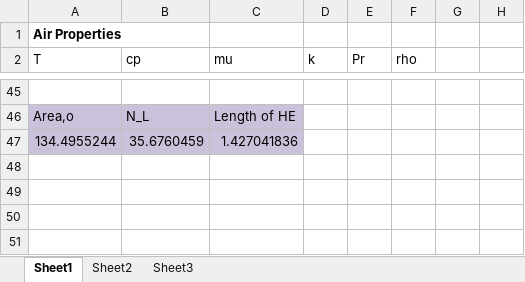
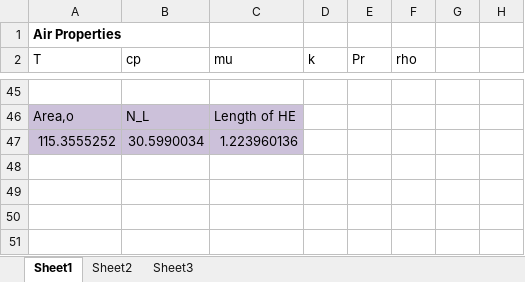
Before and after one commit to zswain/MEEG342, an Excel workbook: meeg342_Project2.xlsx, sheet Sheet1, drawn as a sheet; only a part is shown, gaps mark what is left out; values as stored, in another font and other column widths than the file's, no borders; charts and pictures not drawn; the diff covers the shown part only; the diff names each change by its address in the sheet, - before the commit and + after, or states it on an @@ line.

```diff
--- a/meeg342_Project2.xlsx (sheet Sheet1)
+++ b/meeg342_Project2.xlsx (sheet Sheet1)
-A47 (T): 134.4955244
+A47 (T): 115.3555252
-B47 (cp): 35.6760459
+B47 (cp): 30.5990034
-C47 (mu): 1.427041836
+C47 (mu): 1.223960136
```
Also changed, not shown: 5 added rows, 5 removed rows, 17 edited cells and cell formats elsewhere in this sheet, charts or pictures, 1 other file.
